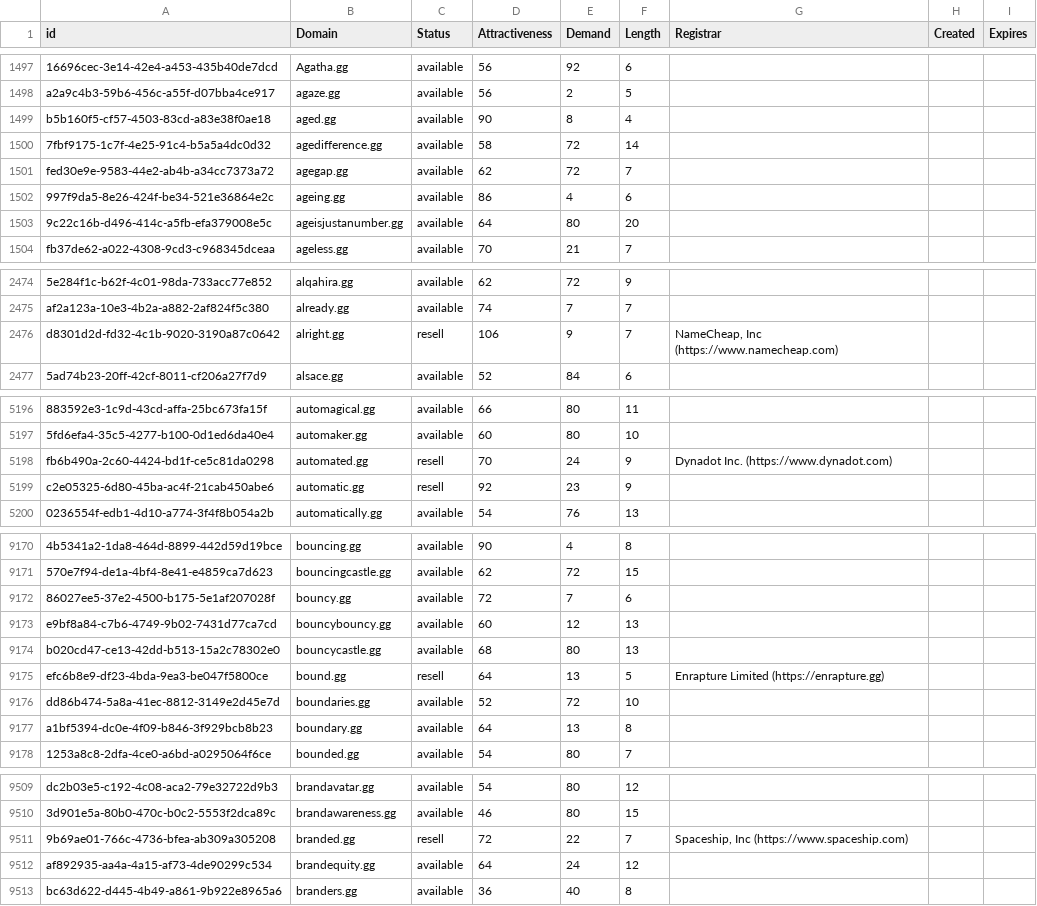
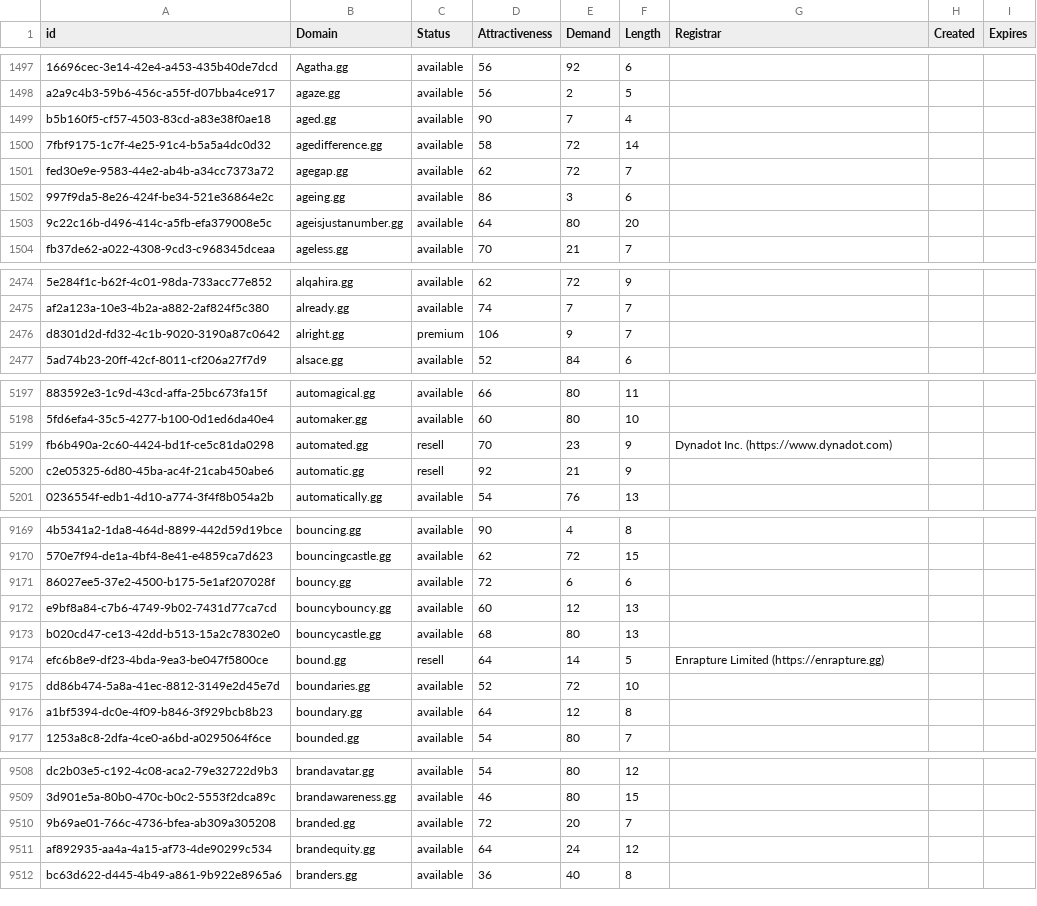
Before and after one commit to UniqueDomains/gg-oneword-domains, a CSV file: gg.csv, drawn as a sheet; only a part is shown, gaps mark what is left out; addresses are those after the commit; the diff covers the shown part only; the diff names each change by its address in the sheet, - before the commit and + after, or states it on an @@ line.

```diff
--- a/gg.csv
+++ b/gg.csv
-E1499 (Demand): 8
+E1499 (Demand): 7
-E1502 (Demand): 4
+E1502 (Demand): 3
-C2476 (Status): resell
+C2476 (Status): premium
-G2476 (Registrar): NameCheap, Inc (https://www.namecheap.com)
+G2476 (Registrar): (empty)
-E5199 (Demand): 24
+E5199 (Demand): 23
-E5200 (Demand): 23
+E5200 (Demand): 21
-E9171 (Demand): 7
+E9171 (Demand): 6
-E9174 (Demand): 13
+E9174 (Demand): 14
-E9176 (Demand): 13
+E9176 (Demand): 12
-C9510 (Status): resell
+C9510 (Status): available
-E9510 (Demand): 22
+E9510 (Demand): 20
-G9510 (Registrar): Spaceship, Inc (https://www.spaceship.com)
+G9510 (Registrar): (empty)
```
Also changed, not shown: 4 added rows, 4 removed rows and 92 edited cells elsewhere in this file, 1 other file.
